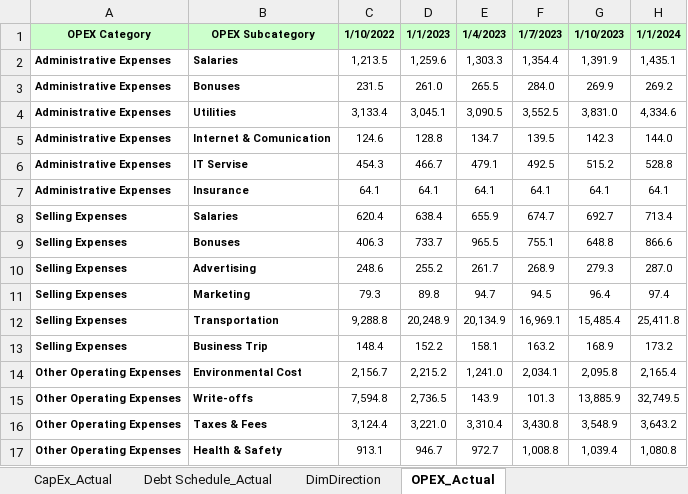
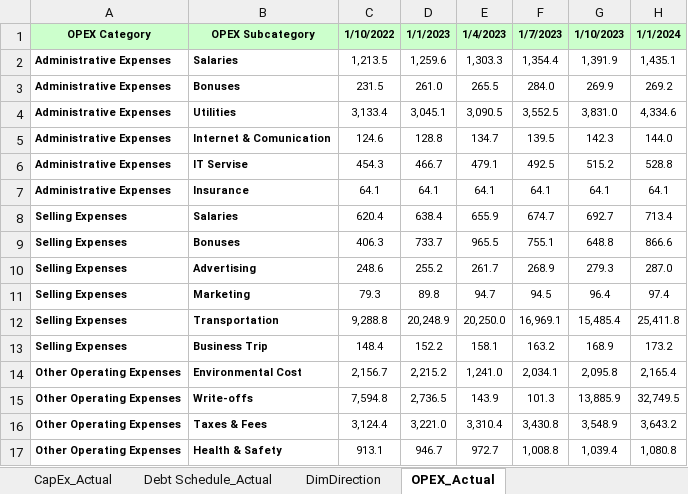
Before and after one commit to shomenko1510/Executive_Financial_Dashboard, an Excel workbook: data/Сash_Flow_Actual.xlsx, sheet OPEX_Actual, drawn as a sheet; only a part is shown; values as stored, in another font and other column widths than the file's, no borders; the diff names each change by its address in the sheet, - before the commit and + after, or states it on an @@ line.

Commit message:
Updated OPEX and EBITDA

```diff
--- a/data/Сash_Flow_Actual.xlsx (sheet OPEX_Actual)
+++ b/data/Сash_Flow_Actual.xlsx (sheet OPEX_Actual)
-E12: 20,134.9
+E12: 20,250.0
```
Also changed, not shown: 1 other file.
